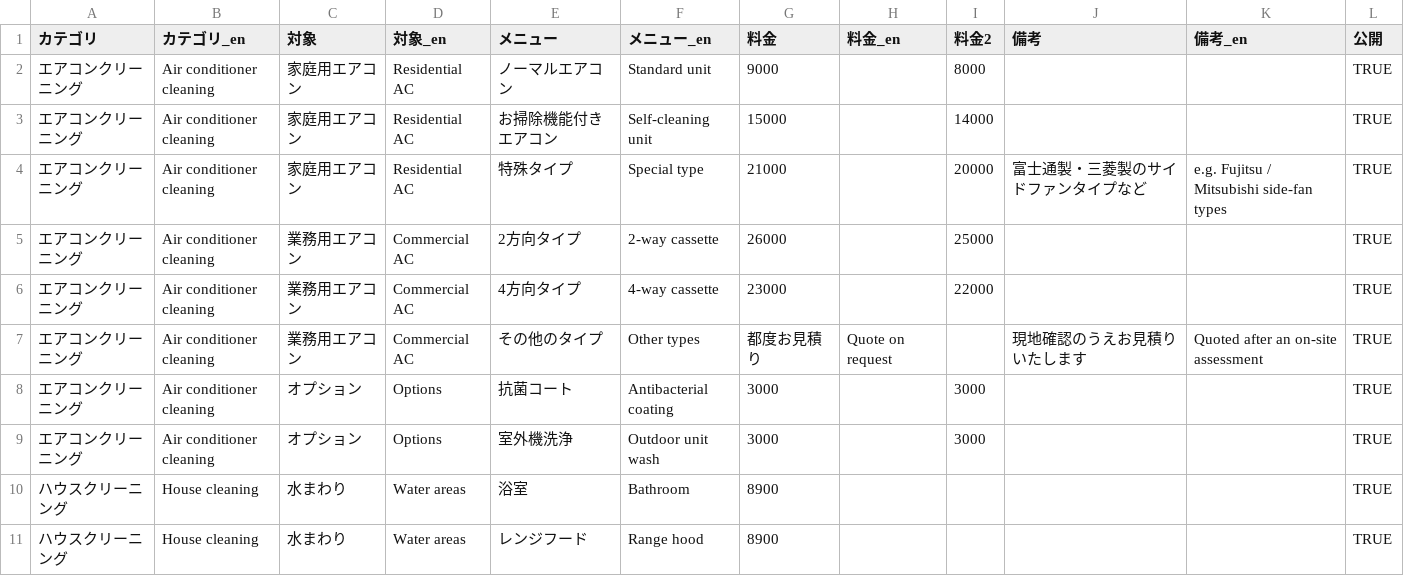
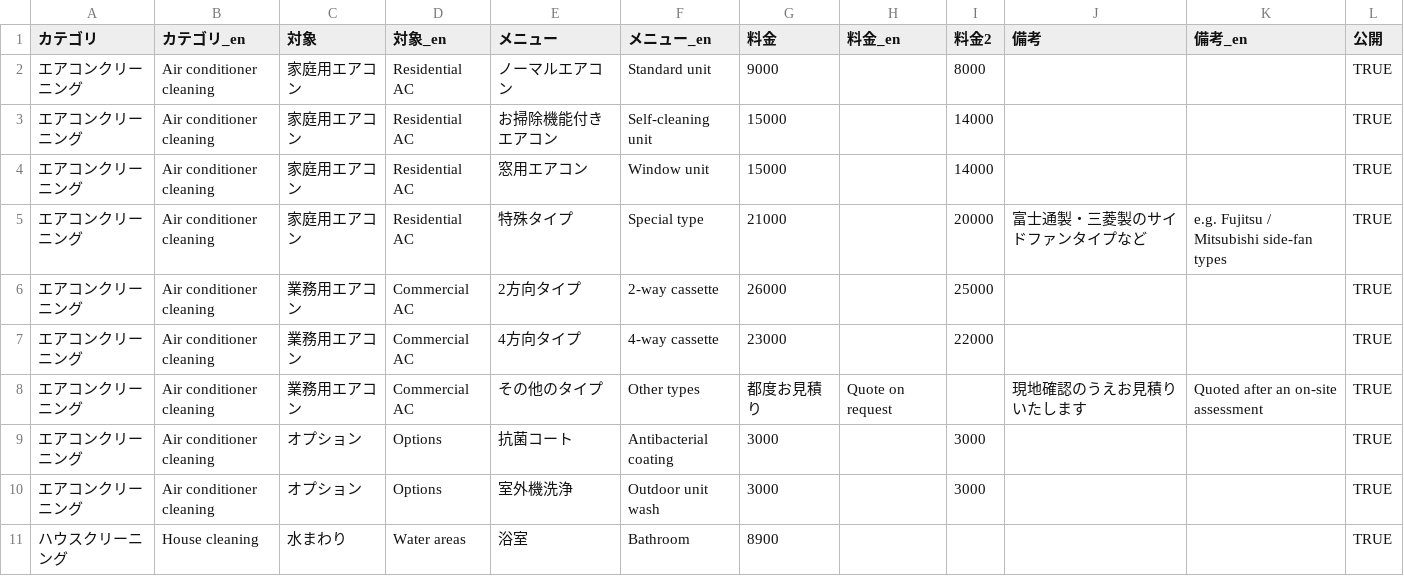
Before and after one commit to yorusesora-code/ichihara-hp, a CSV file: data/prices.csv, drawn as a sheet; only a part is shown; the shorter side is filled out with more unchanged rows.

```diff
--- a/data/prices.csv
+++ b/data/prices.csv
@@ -3,2 +3,3 @@
 エアコンクリーニング,Air conditioner cleaning,家庭用エアコン,Residential AC,お掃除機能付きエアコン,Self-cleaning unit,15000,,14000,,,TRUE
+エアコンクリーニング,Air conditioner cleaning,家庭用エアコン,Residential AC,窓用エアコン,Window unit,15000,,14000,,,TRUE
 エアコンクリーニング,Air conditioner cleaning,家庭用エアコン,Residential AC,特殊タイプ,Special type,21000,,20000,富士通製・三菱製のサイドファンタイプなど,e.g. Fujitsu / Mitsubishi side-fan types,TRUE
```
Also changed, not shown: 23 other files.
